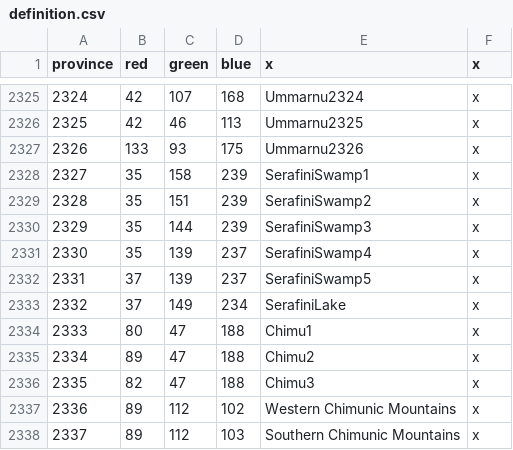
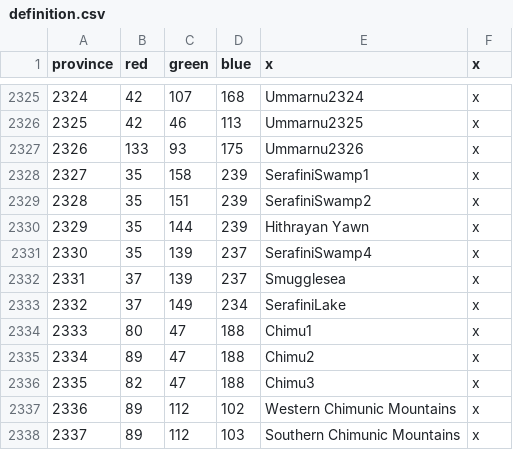
Before and after one commit to Silver-Creative/rathnir, a CSV file: map/definition.csv, drawn as a sheet; only a part is shown, gaps mark what is left out.

Commit message:
Honestly just changed this for consistancy's sake. IDK wtf this is

```diff
--- a/map/definition.csv
+++ b/map/definition.csv
@@ -2329,5 +2329,5 @@ province;red;green;blue;x;x
 2328;35;151;239;SerafiniSwamp2;x
-2329;35;144;239;SerafiniSwamp3;x
+2329;35;144;239;Hithrayan Yawn;x
 2330;35;139;237;SerafiniSwamp4;x
-2331;37;139;237;SerafiniSwamp5;x
+2331;37;139;237;Smugglesea;x
 2332;37;149;234;SerafiniLake;x
```
